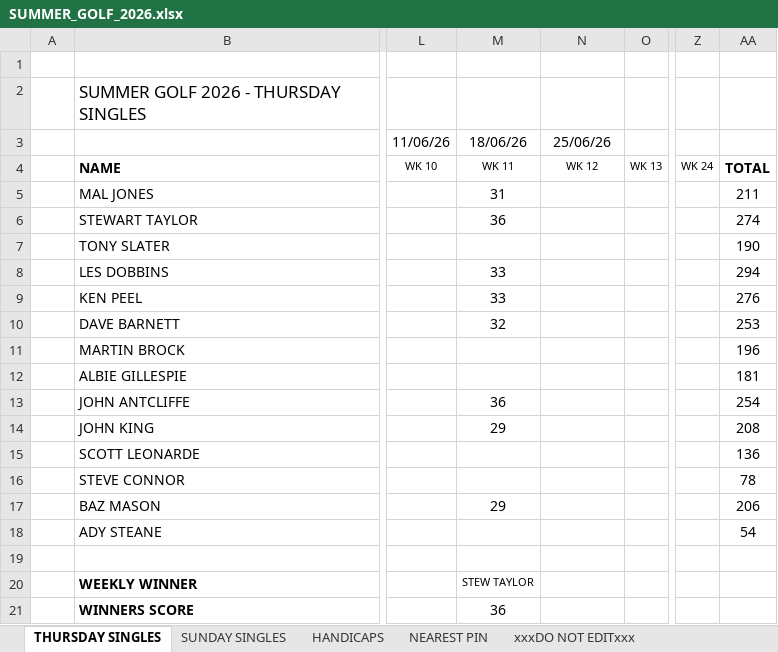
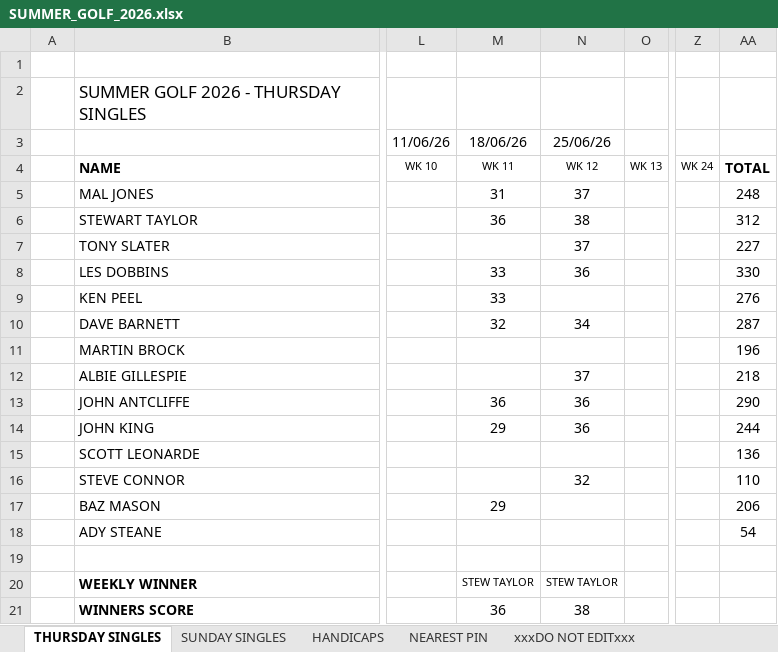
Before and after one commit to stateside2/golf-comp, an Excel workbook: data/SUMMER_GOLF_2026.xlsx, sheet THURSDAY SINGLES, drawn as a sheet; only a part is shown, gaps mark what is left out; values as stored, in another font and other column widths than the file's, no borders; charts and pictures not drawn; the diff names each change by its address in the sheet, - before the commit and + after, or states it on an @@ line.

```diff
--- a/data/SUMMER_GOLF_2026.xlsx (sheet THURSDAY SINGLES)
+++ b/data/SUMMER_GOLF_2026.xlsx (sheet THURSDAY SINGLES)
-N5: (empty)
+N5: 37
-AA5: 211
+AA5: 248
-N6: (empty)
+N6: 38
-AA6: 274
+AA6: 312
-N7: (empty)
+N7: 37
-AA7: 190
+AA7: 227
-N8: (empty)
+N8: 36
-AA8: 294
+AA8: 330
-N10: (empty)
+N10: 34
-AA10: 253
+AA10: 287
-N12: (empty)
+N12: 37
-AA12: 181
+AA12: 218
-N13:N14: (empty)
+N13:N14: 36
-AA13: 254
+AA13: 290
-AA14: 208
+AA14: 244
-N16: (empty)
+N16: 32
-AA16: 78
+AA16: 110
-N20: (empty)
+N20: STEW TAYLOR
-N21: (empty)
+N21: 38
```
Also changed, not shown: sheet SUNDAY SINGLES, sheet HANDICAPS, sheet xxxDO NOT EDITxxx, sheet NEAREST PIN, 1 other file.
